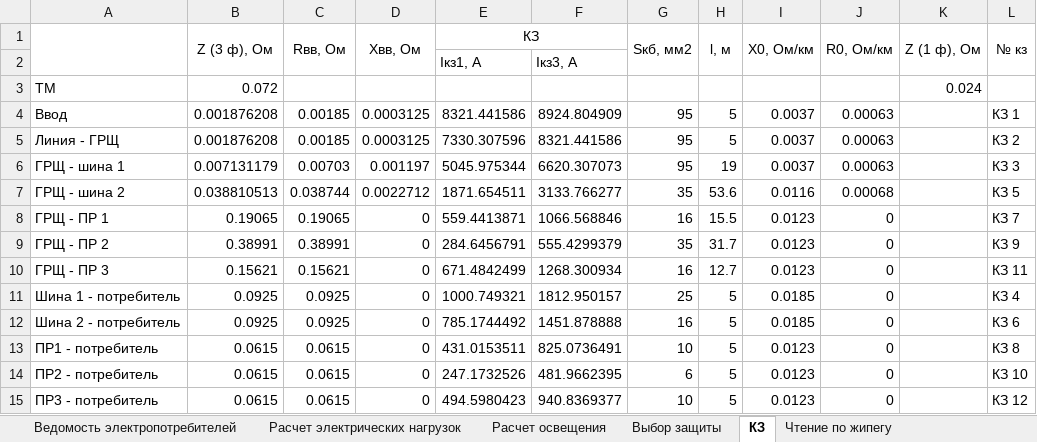
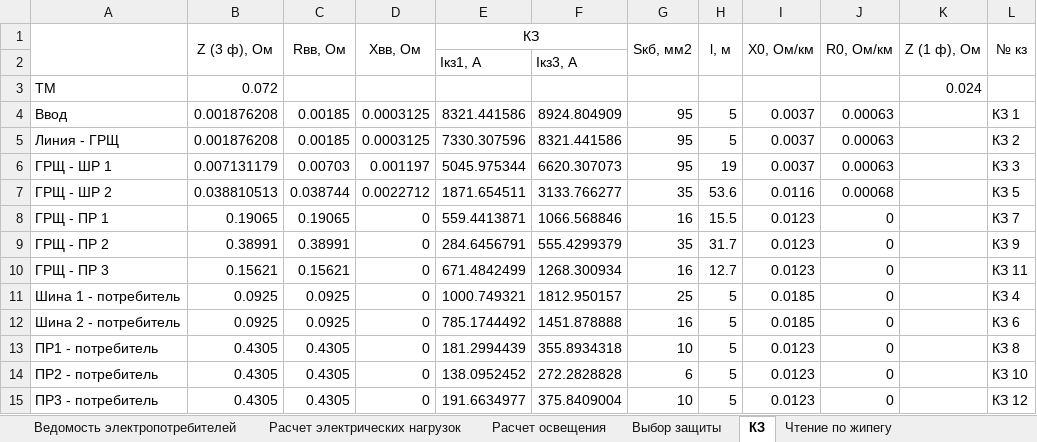
Before and after one commit to SergeyBurlakov49/Java-English-Study, an Excel workbook: курсач медведь.xlsx, sheet КЗ, drawn as a sheet; values as stored, in another font and other column widths than the file's, no borders; the diff names each change by its address in the sheet, - before the commit and + after, or states it on an @@ line.

```diff
--- a/курсач медведь.xlsx (sheet КЗ)
+++ b/курсач медведь.xlsx (sheet КЗ)
-A6: ГРЩ - шина 1
+A6: ГРЩ - ШР 1
-A7: ГРЩ - шина 2
+A7: ГРЩ - ШР 2
-B13:B15 (Z (3 ф), Ом): 0.0615
+B13:B15 (Z (3 ф), Ом): 0.4305
-C13:C15 (Rвв, Ом): 0.0615
+C13:C15 (Rвв, Ом): 0.4305
-E13 (КЗ): 431.0153511
+E13 (КЗ): 181.2994439
-F13: 825.0736491
+F13: 355.8934318
-E14 (КЗ): 247.1732526
+E14 (КЗ): 138.0952452
-F14: 481.9662395
+F14: 272.2828828
-E15 (КЗ): 494.5980423
+E15 (КЗ): 191.6634977
-F15: 940.8369377
+F15: 375.8409004
```
Also changed, not shown: sheet Выбор защиты, sheet Ведомость электропотребителей, sheet Расчет электрических нагрузок, 4 other files.
